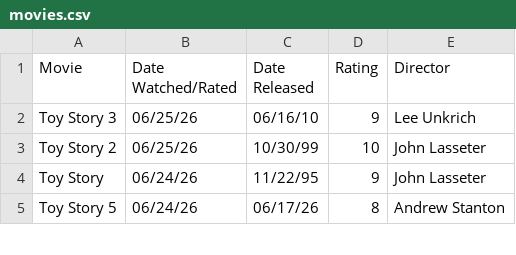
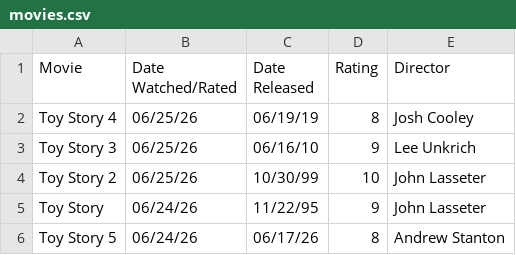
Before and after one commit to DiomedesAuRaa/media-diary, a CSV file: data/movies.csv, drawn as a sheet; only a part is shown; the diff names each change by its address in the sheet, - before the commit and + after, or states it on an @@ line.

Commit message:
movies: rate Toy Story 4 8/10

```diff
--- a/data/movies.csv
+++ b/data/movies.csv
+row 2: Toy Story 4 | 06/25/26 | 06/19/19 | 8 | Josh Cooley
```
